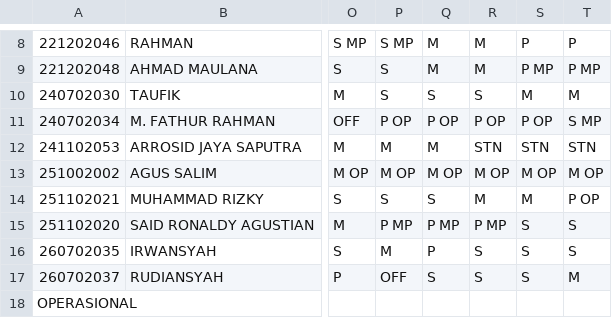
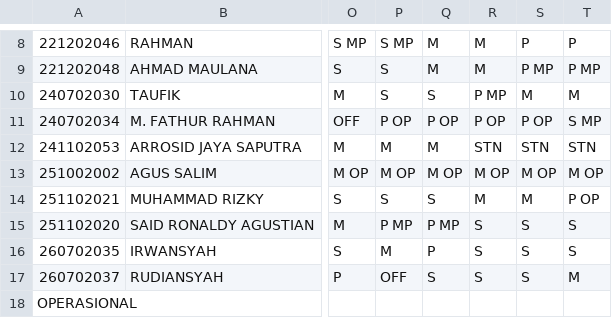
Before and after one commit to martbib1-crypto/roster-ppa-mart, a CSV file: Roster.csv, drawn as a sheet; only a part is shown, gaps mark what is left out; the diff names each change by its address in the sheet, - before the commit and + after, or states it on an @@ line.

Commit message:
Update roster 2026-07-29 13:47

```diff
--- a/Roster.csv
+++ b/Roster.csv
-R10: S
+R10: P MP
-R15: P MP
+R15: S
```
